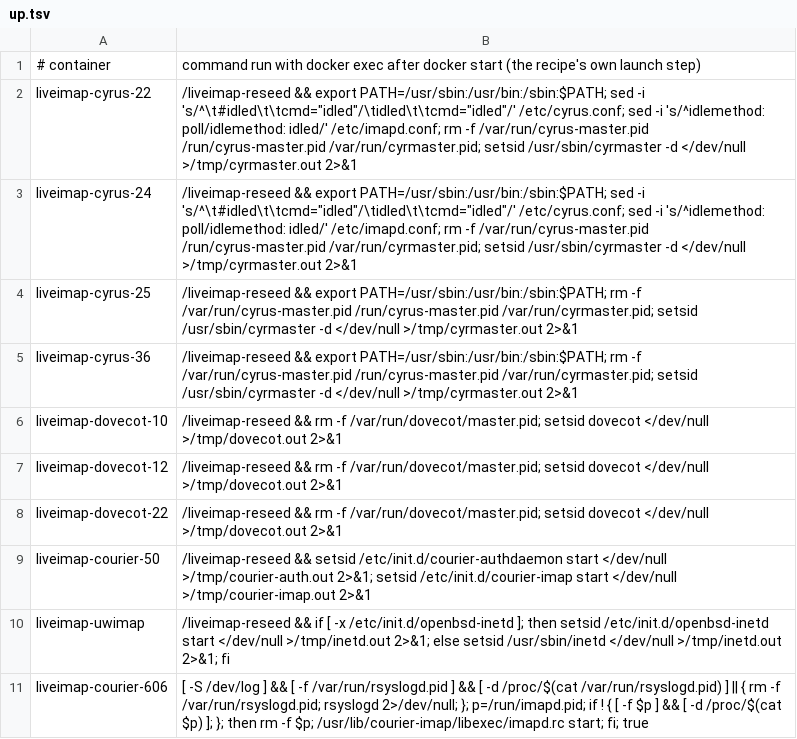
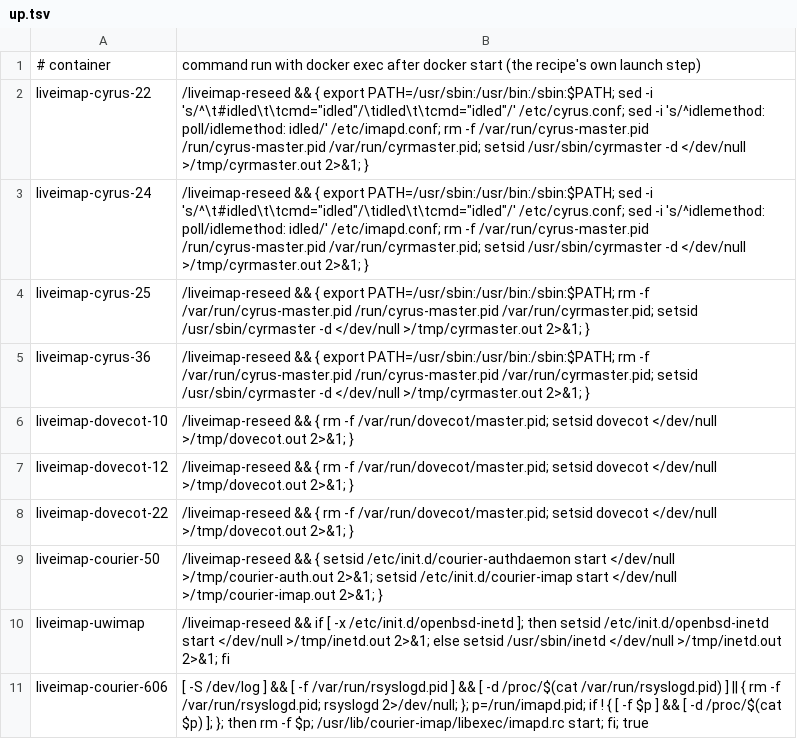
Before and after one commit to davidelang/liveimap, a TSV file: tools/test-servers/up.tsv, drawn as a sheet.

Commit message:
Each lab server reseeds from one snapshot.

```diff
--- a/tools/test-servers/up.tsv
+++ b/tools/test-servers/up.tsv
@@ -1,10 +1,10 @@
 # container	command run with docker exec after docker start (the recipe's own launch step)
-liveimap-cyrus-22	/liveimap-reseed && export PATH=/usr/sbin:/usr/bin:/sbin:$PATH; sed -i 's/^\t#idled\t\tcmd="idled"/\tidled\t\tcmd="idled"/' /etc/cyrus.conf; sed -i 's/^idlemethod: poll/idlemethod: idled/' /etc/imapd.conf; rm -f /var/run/cyrus-master.pid /run/cyrus-master.pid /var/run/cyrmaster.pid; setsid /usr/sbin/cyrmaster -d </dev/null >/tmp/cyrmaster.out 2>&1
-liveimap-cyrus-24	/liveimap-reseed && export PATH=/usr/sbin:/usr/bin:/sbin:$PATH; sed -i 's/^\t#idled\t\tcmd="idled"/\tidled\t\tcmd="idled"/' /etc/cyrus.conf; sed -i 's/^idlemethod: poll/idlemethod: idled/' /etc/imapd.conf; rm -f /var/run/cyrus-master.pid /run/cyrus-master.pid /var/run/cyrmaster.pid; setsid /usr/sbin/cyrmaster -d </dev/null >/tmp/cyrmaster.out 2>&1
-liveimap-cyrus-25	/liveimap-reseed && export PATH=/usr/sbin:/usr/bin:/sbin:$PATH; rm -f /var/run/cyrus-master.pid /run/cyrus-master.pid /var/run/cyrmaster.pid; setsid /usr/sbin/cyrmaster -d </dev/null >/tmp/cyrmaster.out 2>&1
-liveimap-cyrus-36	/liveimap-reseed && export PATH=/usr/sbin:/usr/bin:/sbin:$PATH; rm -f /var/run/cyrus-master.pid /run/cyrus-master.pid /var/run/cyrmaster.pid; setsid /usr/sbin/cyrmaster -d </dev/null >/tmp/cyrmaster.out 2>&1
-liveimap-dovecot-10	/liveimap-reseed && rm -f /var/run/dovecot/master.pid; setsid dovecot </dev/null >/tmp/dovecot.out 2>&1
-liveimap-dovecot-12	/liveimap-reseed && rm -f /var/run/dovecot/master.pid; setsid dovecot </dev/null >/tmp/dovecot.out 2>&1
-liveimap-dovecot-22	/liveimap-reseed && rm -f /var/run/dovecot/master.pid; setsid dovecot </dev/null >/tmp/dovecot.out 2>&1
-liveimap-courier-50	/liveimap-reseed && setsid /etc/init.d/courier-authdaemon start </dev/null >/tmp/courier-auth.out 2>&1; setsid /etc/init.d/courier-imap start </dev/null >/tmp/courier-imap.out 2>&1
+liveimap-cyrus-22	/liveimap-reseed && { export PATH=/usr/sbin:/usr/bin:/sbin:$PATH; sed -i 's/^\t#idled\t\tcmd="idled"/\tidled\t\tcmd="idled"/' /etc/cyrus.conf; sed -i 's/^idlemethod: poll/idlemethod: idled/' /etc/imapd.conf; rm -f /var/run/cyrus-master.pid /run/cyrus-master.pid /var/run/cyrmaster.pid; setsid /usr/sbin/cyrmaster -d </dev/null >/tmp/cyrmaster.out 2>&1; }
+liveimap-cyrus-24	/liveimap-reseed && { export PATH=/usr/sbin:/usr/bin:/sbin:$PATH; sed -i 's/^\t#idled\t\tcmd="idled"/\tidled\t\tcmd="idled"/' /etc/cyrus.conf; sed -i 's/^idlemethod: poll/idlemethod: idled/' /etc/imapd.conf; rm -f /var/run/cyrus-master.pid /run/cyrus-master.pid /var/run/cyrmaster.pid; setsid /usr/sbin/cyrmaster -d </dev/null >/tmp/cyrmaster.out 2>&1; }
+liveimap-cyrus-25	/liveimap-reseed && { export PATH=/usr/sbin:/usr/bin:/sbin:$PATH; rm -f /var/run/cyrus-master.pid /run/cyrus-master.pid /var/run/cyrmaster.pid; setsid /usr/sbin/cyrmaster -d </dev/null >/tmp/cyrmaster.out 2>&1; }
+liveimap-cyrus-36	/liveimap-reseed && { export PATH=/usr/sbin:/usr/bin:/sbin:$PATH; rm -f /var/run/cyrus-master.pid /run/cyrus-master.pid /var/run/cyrmaster.pid; setsid /usr/sbin/cyrmaster -d </dev/null >/tmp/cyrmaster.out 2>&1; }
+liveimap-dovecot-10	/liveimap-reseed && { rm -f /var/run/dovecot/master.pid; setsid dovecot </dev/null >/tmp/dovecot.out 2>&1; }
+liveimap-dovecot-12	/liveimap-reseed && { rm -f /var/run/dovecot/master.pid; setsid dovecot </dev/null >/tmp/dovecot.out 2>&1; }
+liveimap-dovecot-22	/liveimap-reseed && { rm -f /var/run/dovecot/master.pid; setsid dovecot </dev/null >/tmp/dovecot.out 2>&1; }
+liveimap-courier-50	/liveimap-reseed && { setsid /etc/init.d/courier-authdaemon start </dev/null >/tmp/courier-auth.out 2>&1; setsid /etc/init.d/courier-imap start </dev/null >/tmp/courier-imap.out 2>&1; }
 liveimap-uwimap	/liveimap-reseed && if [ -x /etc/init.d/openbsd-inetd ]; then setsid /etc/init.d/openbsd-inetd start </dev/null >/tmp/inetd.out 2>&1; else setsid /usr/sbin/inetd </dev/null >/tmp/inetd.out 2>&1; fi
```
Also changed, not shown: 2 other files.
